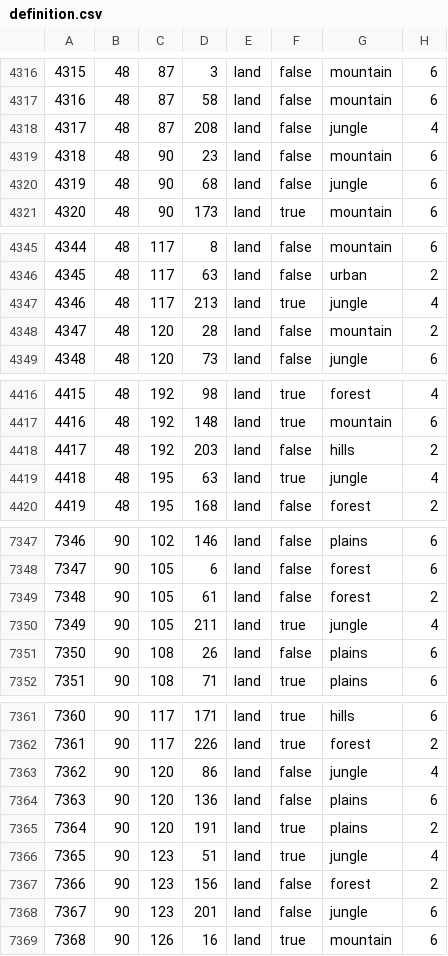
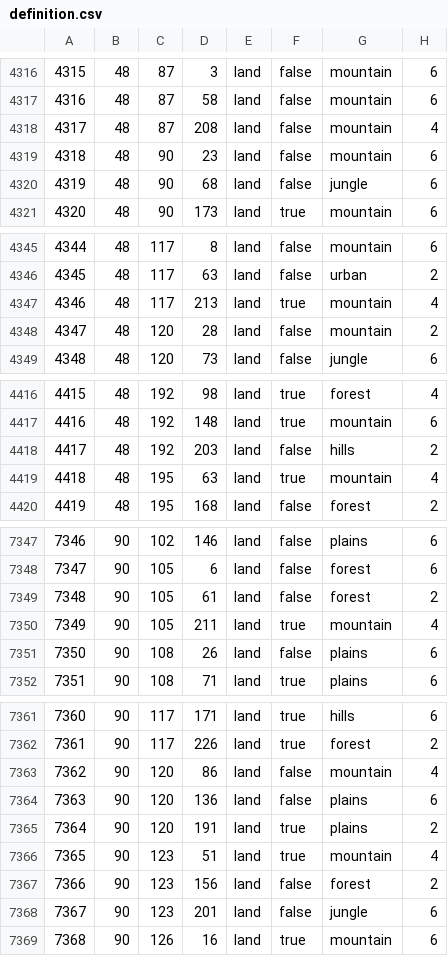
Before and after one commit to Mumiago/MFU-Updated, a CSV file: map/definition.csv, drawn as a sheet; only a part is shown, gaps mark what is left out; the diff covers the shown part only.

```diff
--- a/map/definition.csv
+++ b/map/definition.csv
@@ -4317,3 +4317,3 @@
 4316;48;87;58;land;false;mountain;6
-4317;48;87;208;land;false;jungle;4
+4317;48;87;208;land;false;mountain;4
 4318;48;90;23;land;false;mountain;6
@@ -4346,3 +4346,3 @@
 4345;48;117;63;land;false;urban;2
-4346;48;117;213;land;true;jungle;4
+4346;48;117;213;land;true;mountain;4
 4347;48;120;28;land;false;mountain;2
@@ -4418,3 +4418,3 @@
 4417;48;192;203;land;false;hills;2
-4418;48;195;63;land;true;jungle;4
+4418;48;195;63;land;true;mountain;4
 4419;48;195;168;land;false;forest;2
@@ -7349,3 +7349,3 @@
 7348;90;105;61;land;false;forest;2
-7349;90;105;211;land;true;jungle;4
+7349;90;105;211;land;true;mountain;4
 7350;90;108;26;land;false;plains;6
@@ -7362,6 +7362,6 @@
 7361;90;117;226;land;true;forest;2
-7362;90;120;86;land;false;jungle;4
+7362;90;120;86;land;false;mountain;4
 7363;90;120;136;land;false;plains;6
 7364;90;120;191;land;true;plains;2
-7365;90;123;51;land;true;jungle;4
+7365;90;123;51;land;true;mountain;4
 7366;90;123;156;land;false;forest;2
```
Also changed, not shown: 9 edited cells elsewhere in this file, map/adjacencies.csv, 10 other files.
